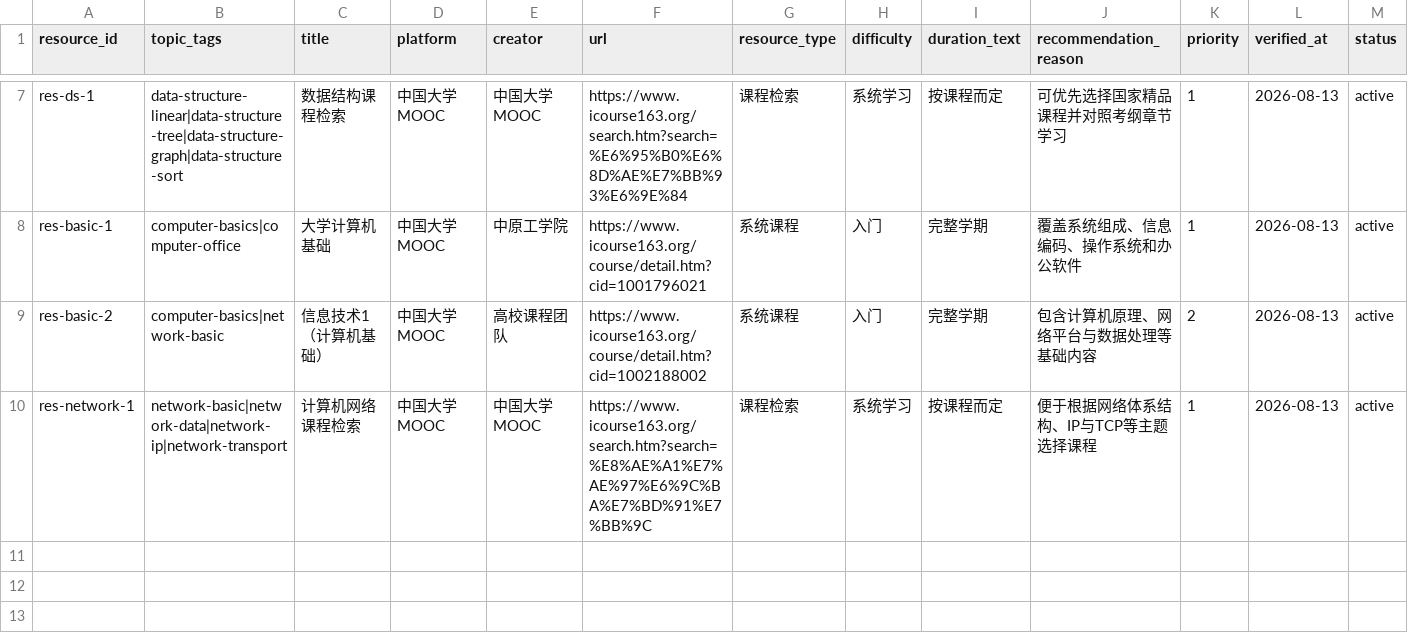
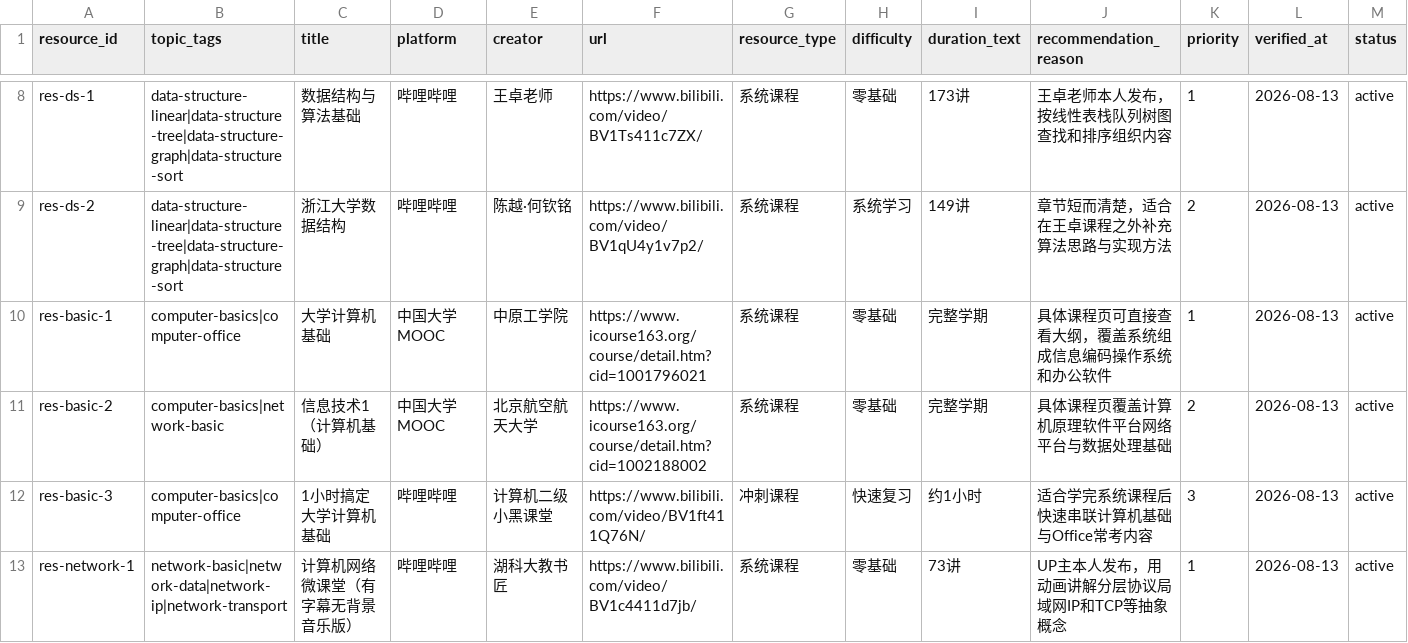
Before and after one commit to kaiwen00910-star/c-u-study, a CSV file: content/resources.csv, drawn as a sheet; only a part is shown, gaps mark what is left out; addresses are those after the commit; the diff covers the shown part only; the diff names each change by its address in the sheet, - before the commit and + after, or states it on an @@ line.

```diff
--- a/content/resources.csv
+++ b/content/resources.csv
-C8 (title): 数据结构课程检索
+C8 (title): 数据结构与算法基础
-D8 (platform): 中国大学MOOC
+D8 (platform): 哔哩哔哩
-E8 (creator): 中国大学MOOC
+E8 (creator): 王卓老师
-F8 (url): https://www.icourse163.org/search.htm?search=%E6%95%B0%E6%8D%AE%E7%BB%93%E6%9E%84
+F8 (url): https://www.bilibili.com/video/BV1Ts411c7ZX/
-G8 (resource_type): 课程检索
+G8 (resource_type): 系统课程
-H8 (difficulty): 系统学习
+H8 (difficulty): 零基础
-I8 (duration_text): 按课程而定
+I8 (duration_text): 173讲
-J8 (recommendation_reason): 可优先选择国家精品课程并对照考纲章节学习
+J8 (recommendation_reason): 王卓老师本人发布，按线性表栈队列树图查找和排序组织内容
+row 9: res-ds-2 | data-structure-linear|data-structure-tree|data-structure-graph|data-structure-sort | 浙江大学数据结构 | 哔哩哔哩 | 陈越·何钦铭 | https://www.bilibili.com/video/BV1qU4y1v7p2/ | 系统课程 | 系统学习 | 149讲 | 章节短而清楚，适合在王卓课程之外补充算法思路与实现方法 | 2 | 2026-08-13 | active
-H10:H11 (difficulty): 入门
+H10:H11 (difficulty): 零基础
-J10 (recommendation_reason): 覆盖系统组成、信息编码、操作系统和办公软件
+J10 (recommendation_reason): 具体课程页可直接查看大纲，覆盖系统组成信息编码操作系统和办公软件
-E11 (creator): 高校课程团队
+E11 (creator): 北京航空航天大学
-J11 (recommendation_reason): 包含计算机原理、网络平台与数据处理等基础内容
+J11 (recommendation_reason): 具体课程页覆盖计算机原理软件平台网络平台与数据处理基础
+row 12: res-basic-3 | computer-basics|computer-office | 1小时搞定大学计算机基础 | 哔哩哔哩 | 计算机二级小黑课堂 | https://www.bilibili.com/video/BV1ft411Q76N/ | 冲刺课程 | 快速复习 | 约1小时 | 适合学完系统课程后快速串联计算机基础与Office常考内容 | 3 | 2026-08-13 | active
-C13 (title): 计算机网络课程检索
+C13 (title): 计算机网络微课堂（有字幕无背景音乐版）
-D13 (platform): 中国大学MOOC
+D13 (platform): 哔哩哔哩
-E13 (creator): 中国大学MOOC
+E13 (creator): 湖科大教书匠
-F13 (url): https://www.icourse163.org/search.htm?search=%E8%AE%A1%E7%AE%97%E6%9C%BA%E7%BD%91%E7%BB%9C
+F13 (url): https://www.bilibili.com/video/BV1c4411d7jb/
-G13 (resource_type): 课程检索
+G13 (resource_type): 系统课程
-H13 (difficulty): 系统学习
+H13 (difficulty): 零基础
-I13 (duration_text): 按课程而定
+I13 (duration_text): 73讲
-J13 (recommendation_reason): 便于根据网络体系结构、IP与TCP等主题选择课程
+J13 (recommendation_reason): UP主本人发布，用动画讲解分层协议局域网IP和TCP等抽象概念
```
Also changed, not shown: 2 added rows, 1 removed row and 22 edited cells elsewhere in this file, 2 other files.
